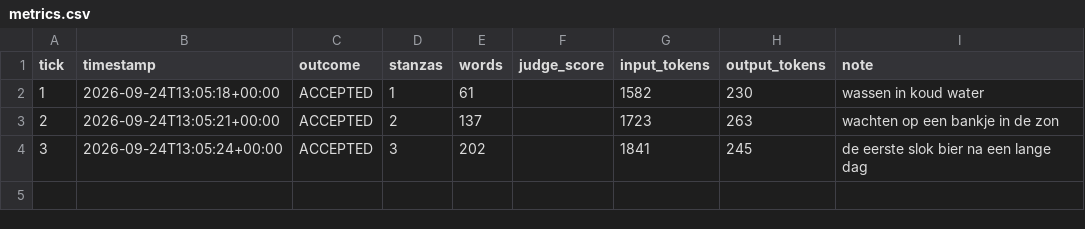
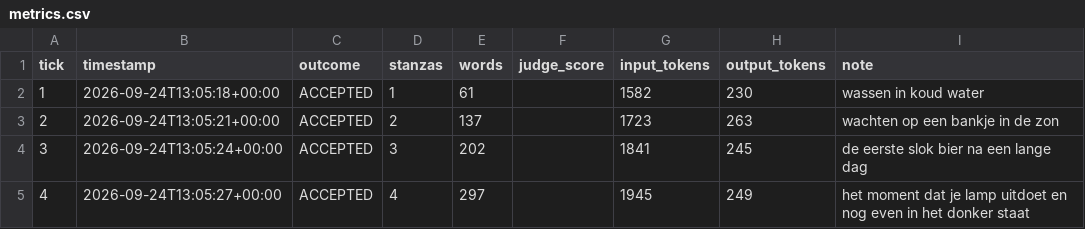
Before and after one commit to lrjohnst/juno, a CSV file: mission/metrics.csv, drawn as a sheet; the diff names each change by its address in the sheet, - before the commit and + after, or states it on an @@ line.

Commit message:
tick 4: accepted — het moment dat je lamp uitdoet en nog even in het donker staat

```diff
--- a/mission/metrics.csv
+++ b/mission/metrics.csv
+row 5: 4 | 2026-09-24T13:05:27+00:00 | ACCEPTED | 4 | 297 |  | 1945 | 249 | het moment dat je lamp uitdoet en nog even in het donker staat
```
Also changed, not shown: 3 other files.
